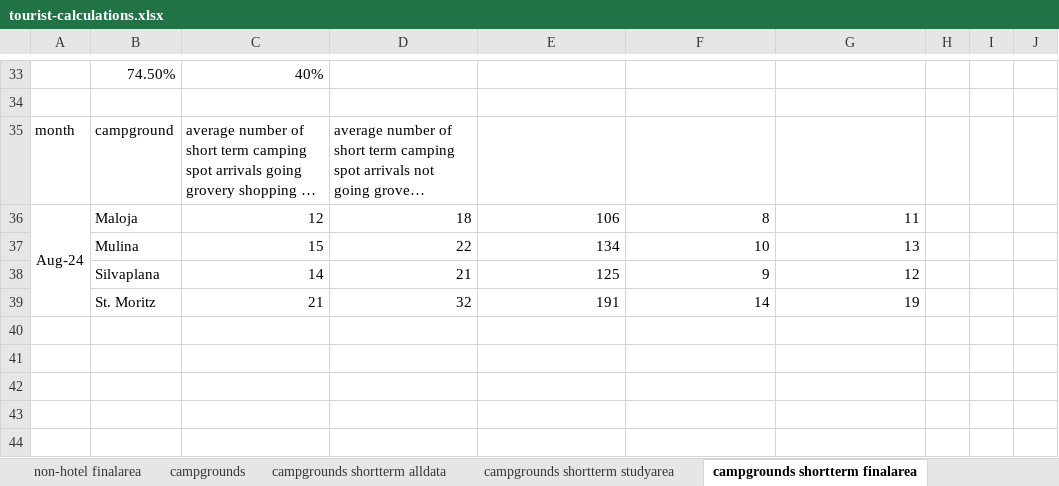
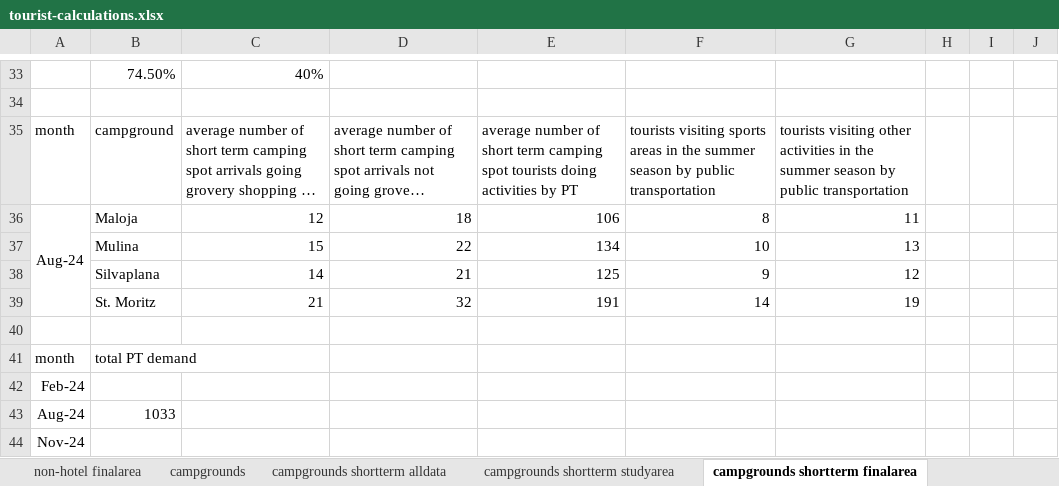
Before and after one commit to wi24m042/MT-DRT-support-files, an Excel workbook: tourist-calculations.xlsx, sheet campgrounds shortterm finalarea, drawn as a sheet; only a part is shown, gaps mark what is left out; long unchanged cells end in …; values as stored, in another font and other column widths than the file's, no borders; the diff names each change by its address in the sheet, - before the commit and + after, or states it on an @@ line.

```diff
--- a/tourist-calculations.xlsx (sheet campgrounds shortterm finalarea)
+++ b/tourist-calculations.xlsx (sheet campgrounds shortterm finalarea)
-E35: (empty)
+E35: average number of short term camping spot tourists doing activities by PT
-F35: (empty)
+F35: tourists visiting sports areas in the summer season by public transportation
-G35: (empty)
+G35: tourists visiting other activities in the summer season by public transportation
+row 40: (empty)
+row 41: month | total PT demand
+row 42: Feb-24
+row 43: Aug-24 | 1033
+row 44: Nov-24
```
Also changed, not shown: sheet daytrip tourists finalarea, sheet total tourists finalarea, sheet non-hotel finalarea, sheet tourists private acco PT, sheet campgrounds longterm finalarea, sheet hotel finalarea.
